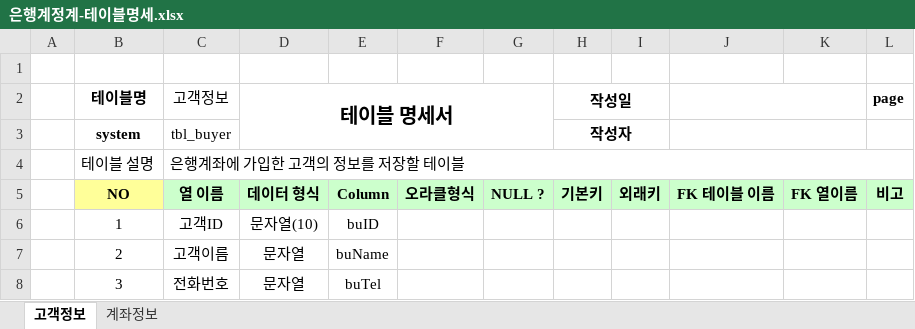
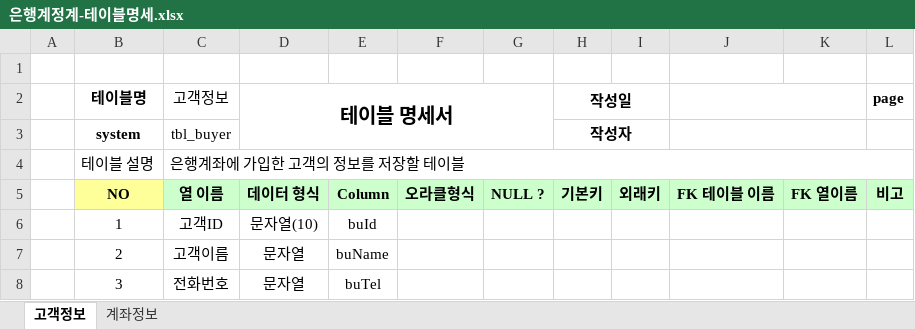
Before and after one commit to 2gechan/Biz-2023-04-505-Java, an Excel workbook: Java_020_Bank/은행계정계-테이블명세.xlsx, sheet 고객정보, drawn as a sheet; only a part is shown; values as stored, in another font and other column widths than the file's, no borders; the diff names each change by its address in the sheet, - before the commit and + after, or states it on an @@ line.

```diff
--- a/Java_020_Bank/은행계정계-테이블명세.xlsx (sheet 고객정보)
+++ b/Java_020_Bank/은행계정계-테이블명세.xlsx (sheet 고객정보)
-E6: buID
+E6: buId
```
Also changed, not shown: sheet 계좌정보, 7 other files.
